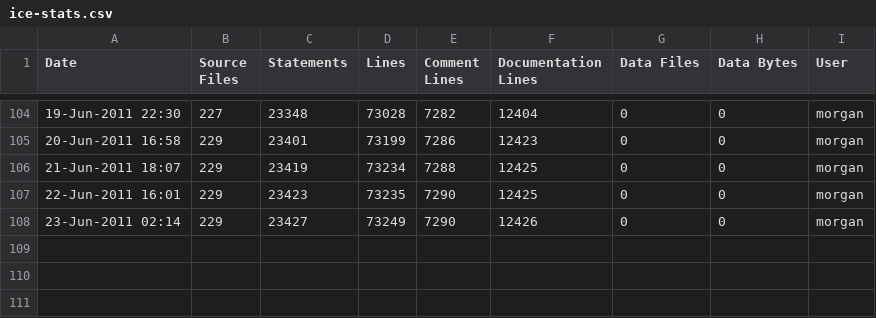
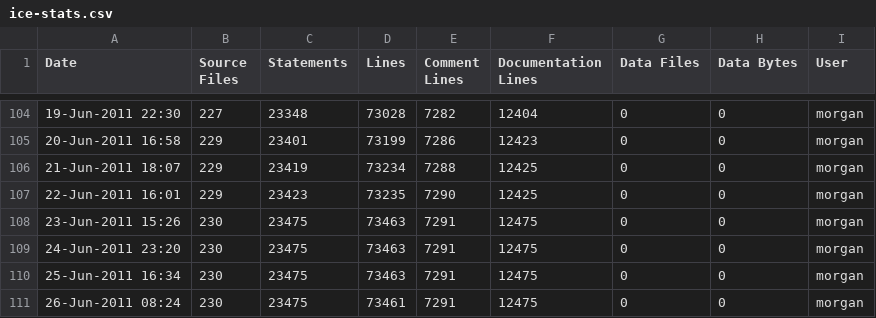
Before and after one commit to A7med-Shoukry/g3d, a CSV file: G3D9/G3D.lib/ice-stats.csv, drawn as a sheet; only a part is shown, gaps mark what is left out; removed rows and columns are numbered as before the commit, all else as after; the diff names each change by its address in the sheet, - before the commit and + after, or states it on an @@ line.

```diff
--- a/G3D9/G3D.lib/ice-stats.csv
+++ b/G3D9/G3D.lib/ice-stats.csv
-row 108: 23-Jun-2011 02:14 | 229 | 23427 | 73249 | 7290 | 12426 | 0 | 0 | morgan
+row 108: 23-Jun-2011 15:26 | 230 | 23475 | 73463 | 7291 | 12475 | 0 | 0 | morgan
+row 109: 24-Jun-2011 23:20 | 230 | 23475 | 73463 | 7291 | 12475 | 0 | 0 | morgan
+row 110: 25-Jun-2011 16:34 | 230 | 23475 | 73463 | 7291 | 12475 | 0 | 0 | morgan
+row 111: 26-Jun-2011 08:24 | 230 | 23475 | 73461 | 7291 | 12475 | 0 | 0 | morgan
```
Also changed, not shown: G3D9/GLG3D.lib/ice-stats.csv, 4 other files.
